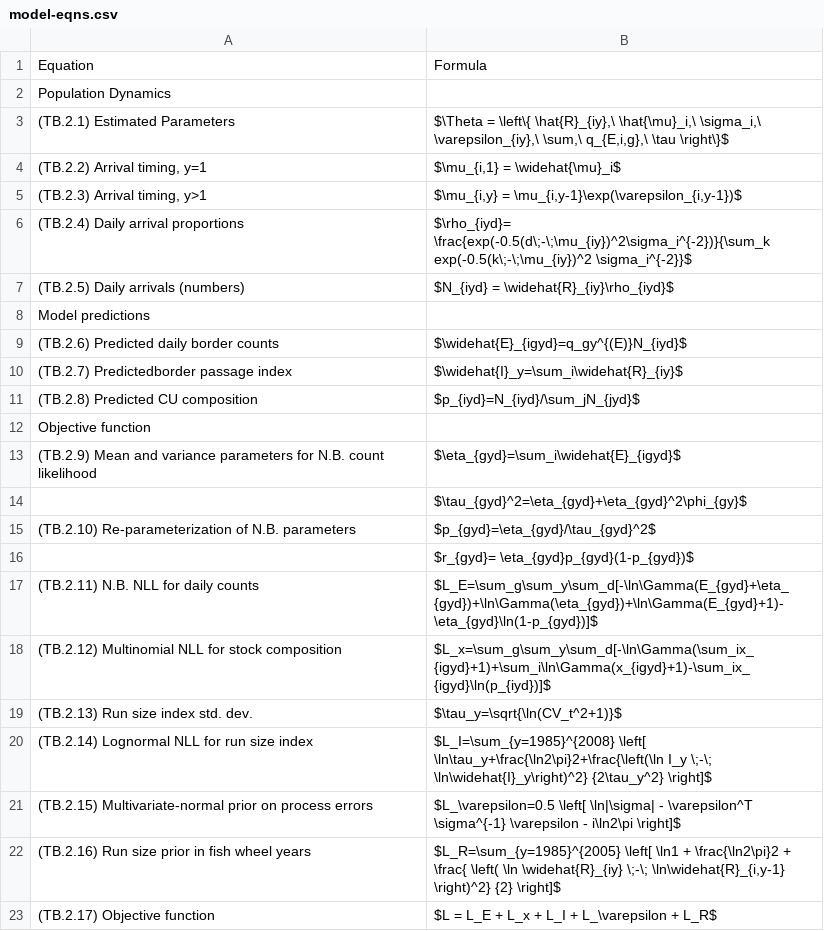
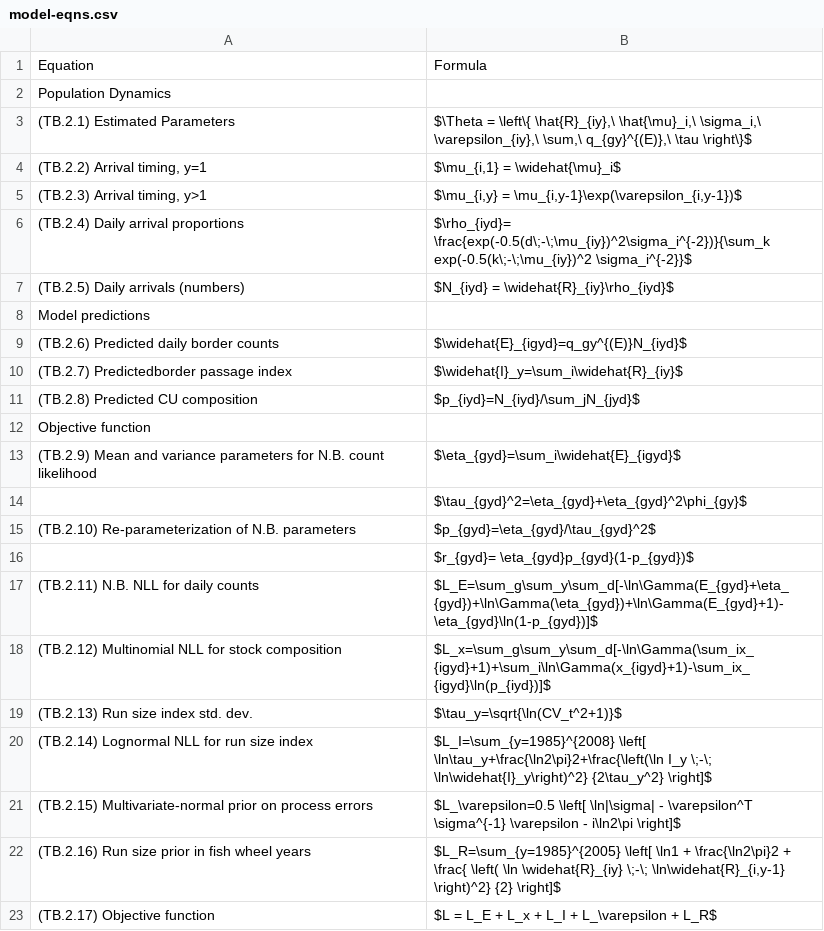
Before and after one commit to Pacific-salmon-assess/yukon-CK-ResDoc, a CSV file: csasdown/data/model-eqns.csv, drawn as a sheet.

```diff
--- a/csasdown/data/model-eqns.csv
+++ b/csasdown/data/model-eqns.csv
@@ -2,3 +2,3 @@ Equation,Formula
 Population Dynamics,
-(TB.2.1) Estimated Parameters,"$\Theta = \left\{ \hat{R}_{iy},\ \hat{\mu}_i,\ \sigma_i,\ \varepsilon_{iy},\ \sum,\ q_{E,i,g},\ \tau \right\}$"
+(TB.2.1) Estimated Parameters,"$\Theta = \left\{ \hat{R}_{iy},\ \hat{\mu}_i,\ \sigma_i,\ \varepsilon_{iy},\ \sum,\ q_{gy}^{(E)},\ \tau \right\}$"
 "(TB.2.2) Arrival timing, y=1","$\mu_{i,1} = \widehat{\mu}_i$"
```
Also changed, not shown: 2 other files.
